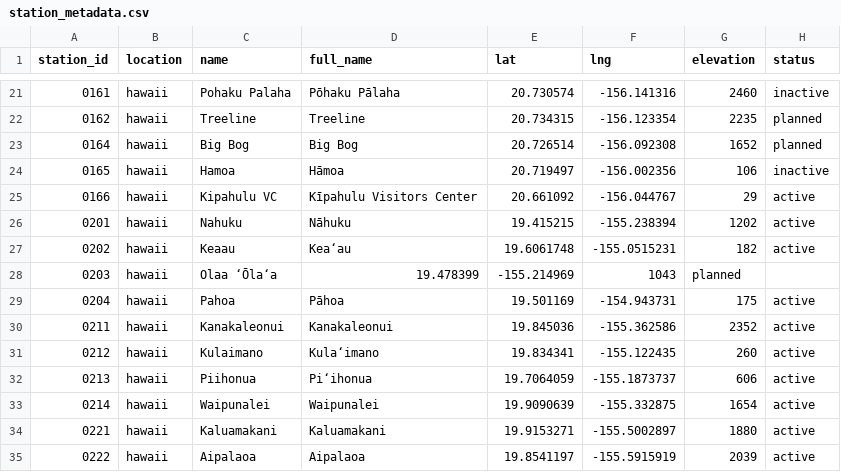
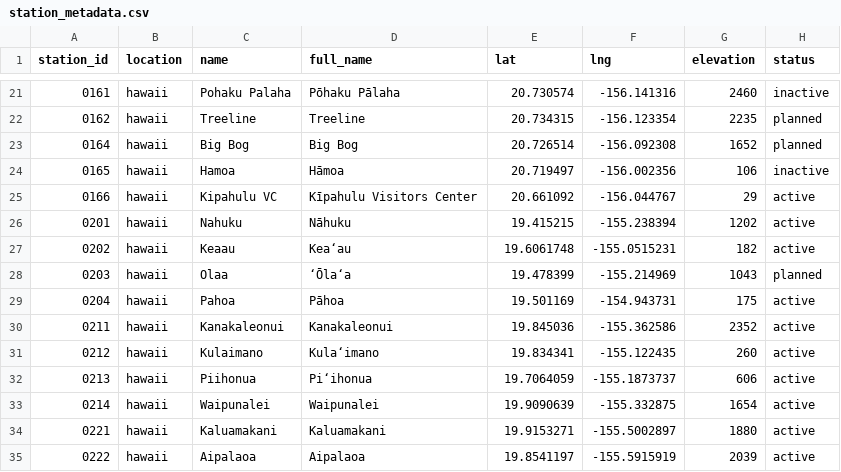
Before and after one commit to HCDP/loggernet_station_data, a CSV file: csv_data/stations/station_metadata.csv, drawn as a sheet; only a part is shown, gaps mark what is left out.

Commit message:
correct Olaa column error

```diff
--- a/csv_data/stations/station_metadata.csv
+++ b/csv_data/stations/station_metadata.csv
@@ -27,3 +27,3 @@ station_id,location,name,full_name,lat,lng,elevation,status
 0202,hawaii,Keaau,Keaʻau,19.6061748,-155.0515231,182,active
-0203,hawaii,Olaa	ʻŌlaʻa,19.478399,-155.214969,1043,planned
+0203,hawaii,Olaa,ʻŌlaʻa,19.478399,-155.214969,1043,planned
 0204,hawaii,Pahoa,Pāhoa,19.501169,-154.943731,175,active
```
